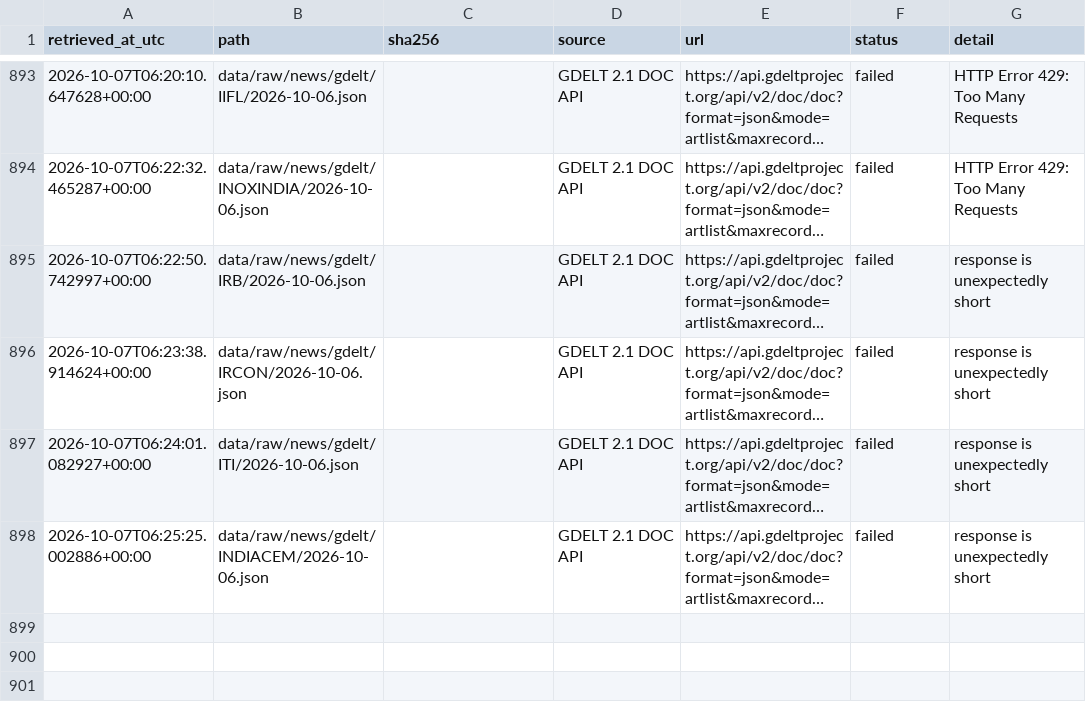
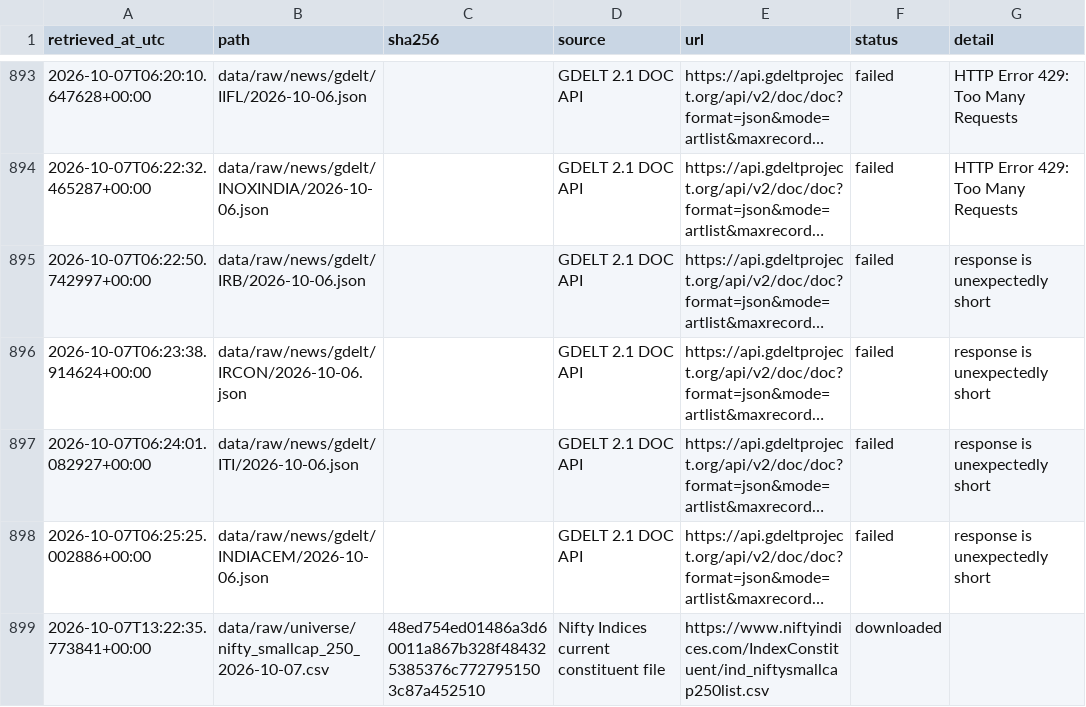
Before and after one commit to SamG1123/stock-prediction, a CSV file: data/manifests/public_collection.csv, drawn as a sheet; only a part is shown, gaps mark what is left out; long unchanged cells end in …; the diff names each change by its address in the sheet, - before the commit and + after, or states it on an @@ line.

```diff
--- a/data/manifests/public_collection.csv
+++ b/data/manifests/public_collection.csv
+row 899: 2026-10-07T13:22:35.773841+00:00 | data/raw/universe/nifty_smallcap_250_2026-10-07.csv | 48ed754ed01486a3d60011a867b328f484325385376c7727951503c87a452510 | Nifty Indices current constituent file | https://www.niftyindices.com/IndexConstituent/ind_niftysmallcap250list.csv | downloaded
```
